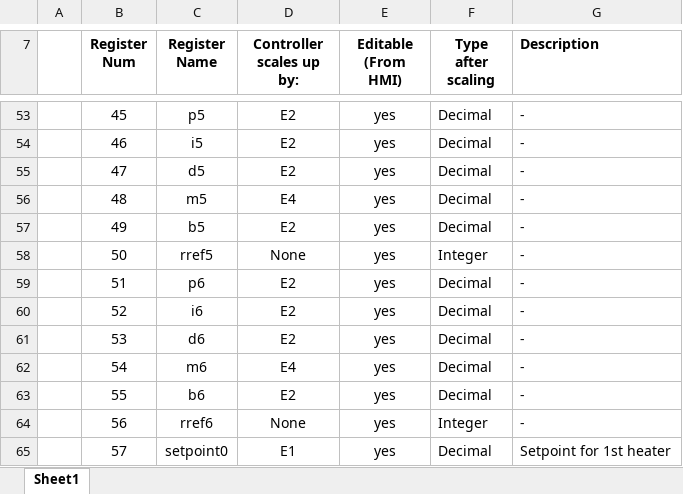
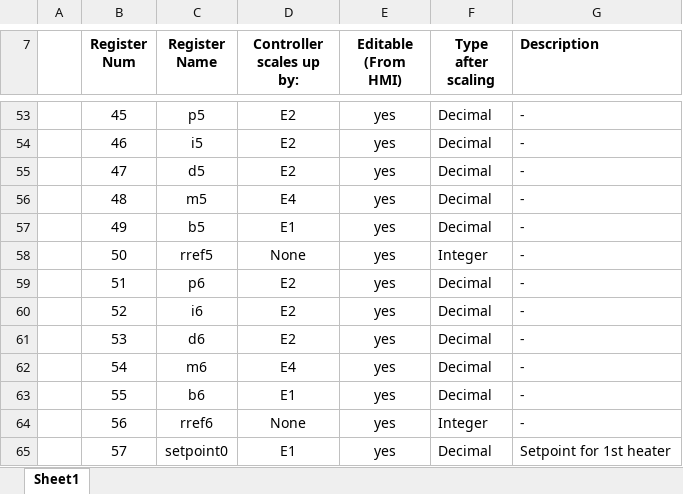
Before and after one commit to wcschroe/HP_2_Zone_MeltTest_Binaries, an Excel workbook: modbus_registers.xlsx, sheet Sheet1, drawn as a sheet; only a part is shown, gaps mark what is left out; values as stored, in another font and other column widths than the file's, no borders; the diff covers the shown part only; the diff names each change by its address in the sheet, - before the commit and + after, or states it on an @@ line.

```diff
--- a/modbus_registers.xlsx (sheet Sheet1)
+++ b/modbus_registers.xlsx (sheet Sheet1)
-D57 (Controller scales up by:): E2
+D57 (Controller scales up by:): E1
-D63 (Controller scales up by:): E2
+D63 (Controller scales up by:): E1
```
Also changed, not shown: 5 edited cells elsewhere in this sheet.
